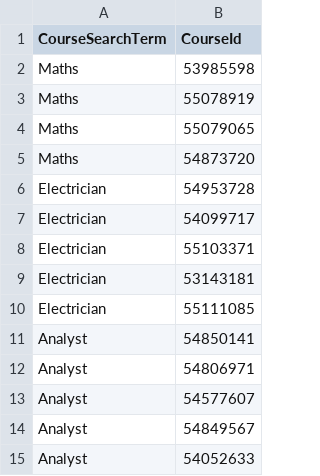
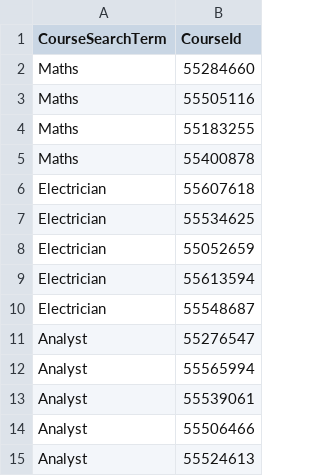
Before and after one commit to SkillsFundingAgency/dfc-digital, a CSV file: DFC.Digital/DFC.Digital.PerformanceTest/Data/FindACourseSource.csv, drawn as a sheet.

```diff
--- a/DFC.Digital/DFC.Digital.PerformanceTest/Data/FindACourseSource.csv
+++ b/DFC.Digital/DFC.Digital.PerformanceTest/Data/FindACourseSource.csv
@@ -1,15 +1,15 @@
 CourseSearchTerm,CourseId
-Maths,53985598
-Maths,55078919
-Maths,55079065
-Maths,54873720
-Electrician,54953728
-Electrician,54099717
-Electrician,55103371
-Electrician,53143181
-Electrician,55111085
-Analyst,54850141
-Analyst,54806971
-Analyst,54577607
-Analyst,54849567
-Analyst,54052633
+Maths,55284660
+Maths,55505116
+Maths,55183255
+Maths,55400878
+Electrician,55607618
+Electrician,55534625
+Electrician,55052659
+Electrician,55613594
+Electrician,55548687
+Analyst,55276547
+Analyst,55565994
+Analyst,55539061
+Analyst,55506466
+Analyst,55524613
```
Also changed, not shown: DFC.Digital/DFC.Digital.PerformanceTest/Data/SearchSource.csv, 6 other files.
